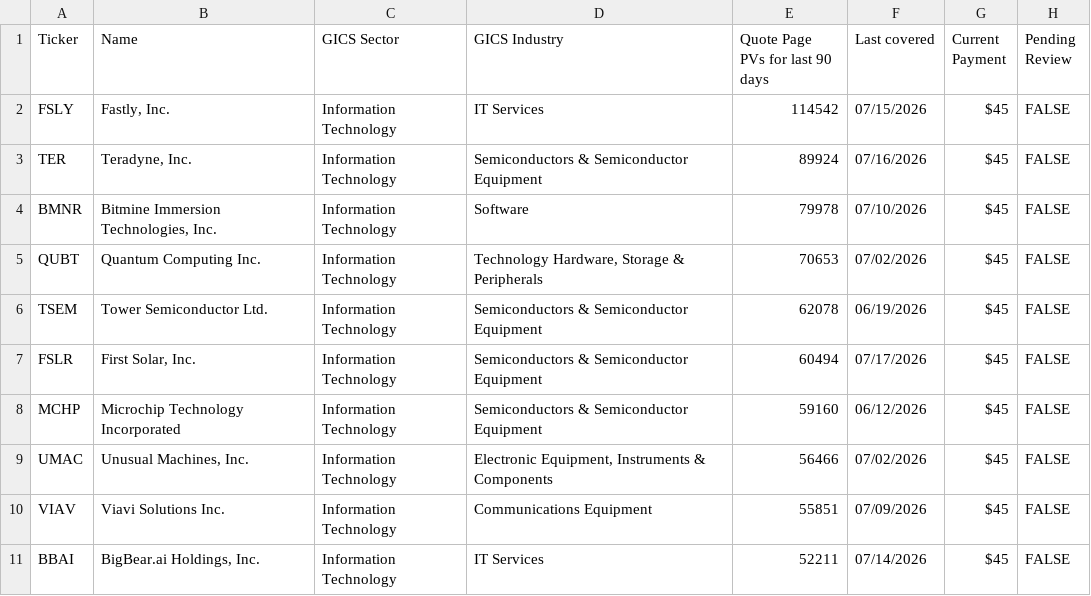
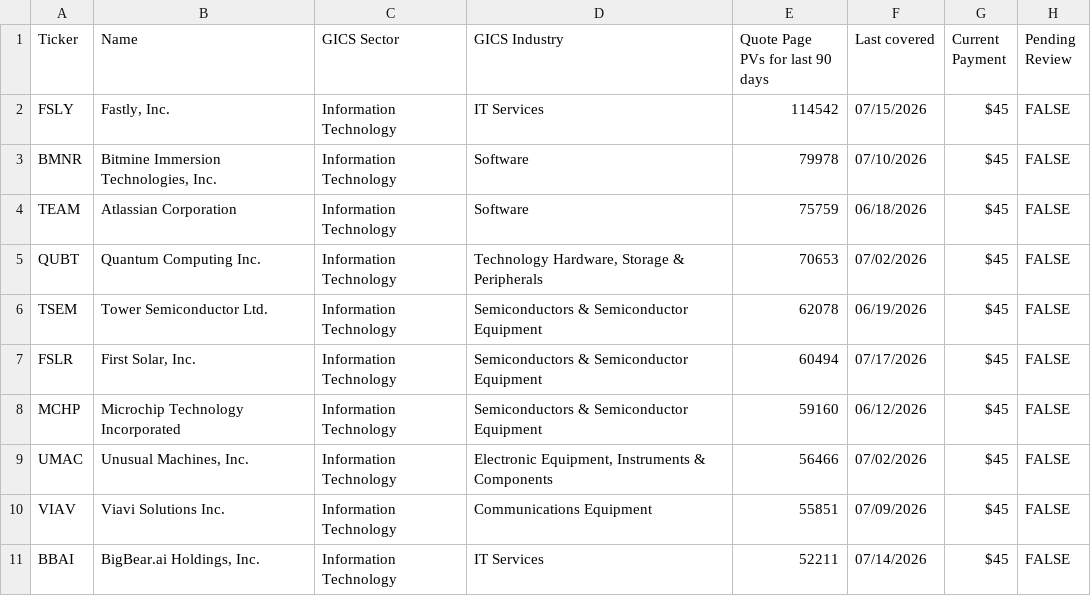
Before and after one commit to wail-shudar/SA-Scraper, a CSV file: data/undercovered_stocks_top10.csv, drawn as a sheet.

Commit message:
Update top 10 stock snapshot [skip ci]

```diff
--- a/data/undercovered_stocks_top10.csv
+++ b/data/undercovered_stocks_top10.csv
@@ -2,4 +2,4 @@ Ticker,Name,GICS Sector,GICS Industry,Quote Page PVs for last 90 days,Last cover
 FSLY,"Fastly, Inc.",Information Technology,IT Services,114542,07/15/2026,$45,FALSE
-TER,"Teradyne, Inc.",Information Technology,Semiconductors & Semiconductor Equipment,89924,07/16/2026,$45,FALSE
 BMNR,"Bitmine Immersion Technologies, Inc.",Information Technology,Software,79978,07/10/2026,$45,FALSE
+TEAM,Atlassian Corporation,Information Technology,Software,75759,06/18/2026,$45,FALSE
 QUBT,Quantum Computing Inc.,Information Technology,"Technology Hardware, Storage & Peripherals",70653,07/02/2026,$45,FALSE
```
